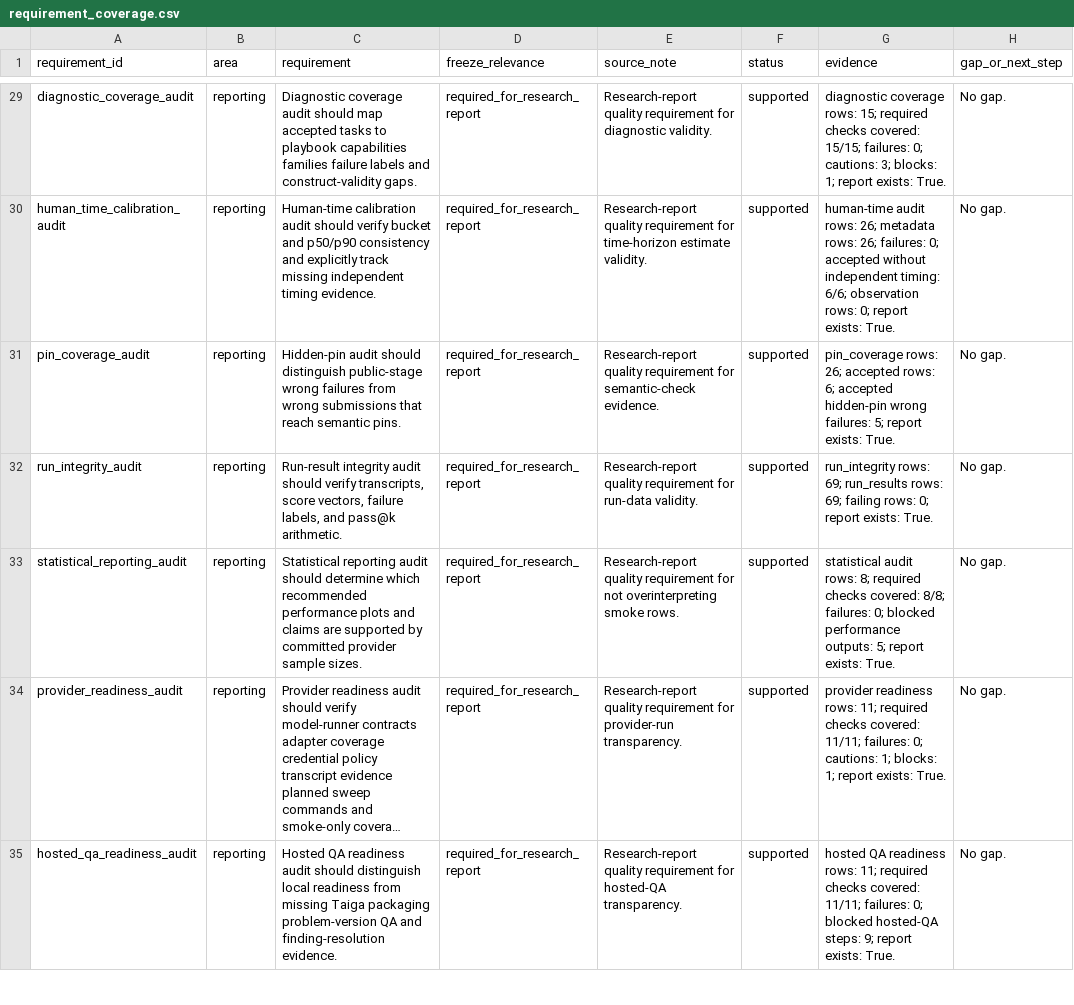
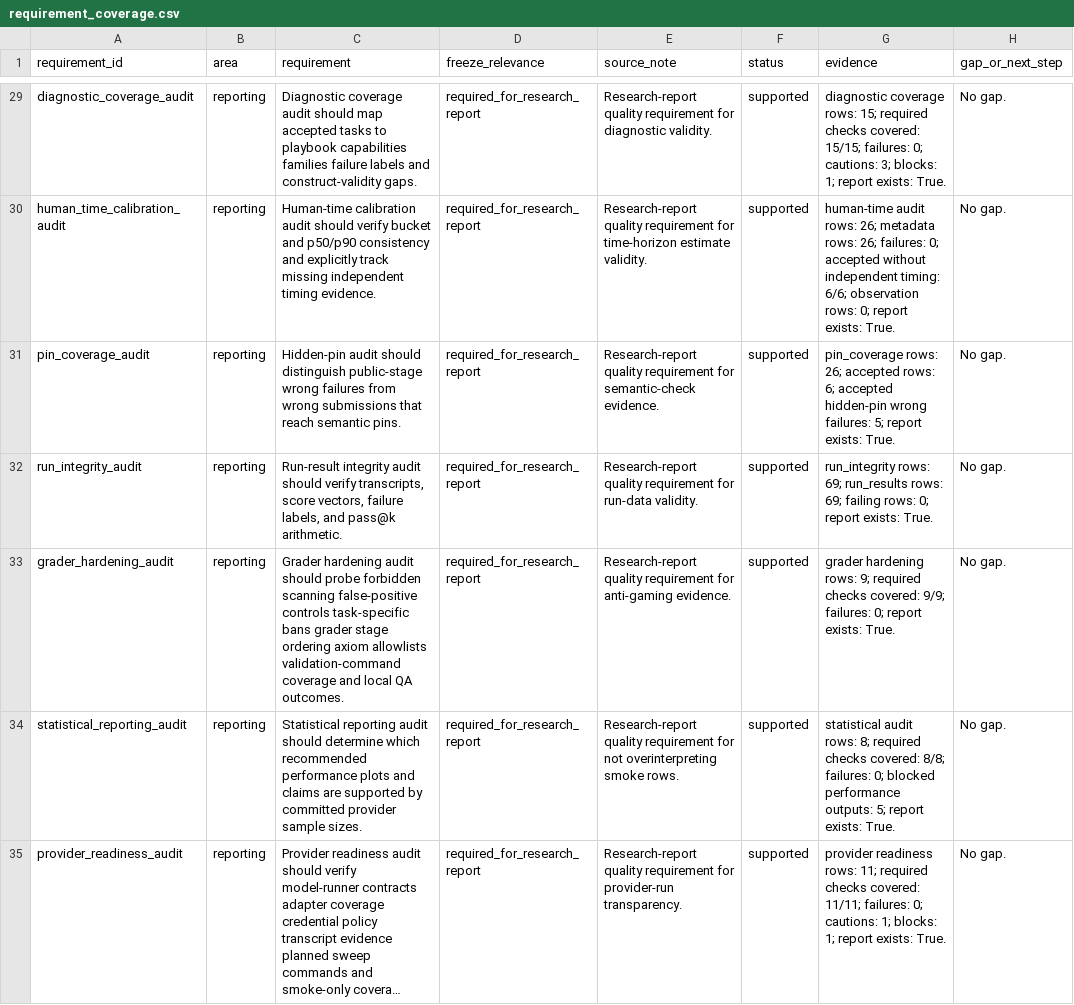
Before and after one commit to sebastian-griego/lean-time-horizon, a CSV file: data/requirement_coverage.csv, drawn as a sheet; only a part is shown, gaps mark what is left out; the shorter side is filled out with more unchanged rows; long unchanged cells end in ….

Commit message:
Add grader hardening audit

```diff
--- a/data/requirement_coverage.csv
+++ b/data/requirement_coverage.csv
@@ -32,2 +32,3 @@ pin_coverage_audit,reporting,Hidden-pin audit should distinguish public-stage wr
 run_integrity_audit,reporting,"Run-result integrity audit should verify transcripts, score vectors, failure labels, and pass@k arithmetic.",required_for_research_report,Research-report quality requirement for run-data validity.,supported,run_integrity rows: 69; run_results rows: 69; failing rows: 0; report exists: True.,No gap.
+grader_hardening_audit,reporting,Grader hardening audit should probe forbidden scanning false-positive controls task-specific bans grader stage ordering axiom allowlists validation-command coverage and local QA outcomes.,required_for_research_report,Research-report quality requirement for anti-gaming evidence.,supported,grader hardening rows: 9; required checks covered: 9/9; failures: 0; report exists: True.,No gap.
 statistical_reporting_audit,reporting,Statistical reporting audit should determine which recommended performance plots and claims are supported by committed provider sample sizes.,required_for_research_report,Research-report quality requirement for not overinterpreting smoke rows.,supported,statistical audit rows: 8; required checks covered: 8/8; failures: 0; blocked performance outputs: 5; report exists: True.,No gap.
```
Also changed, not shown: data/benchmark_requirements.csv, data/claim_evidence_audit.csv, 15 other files.
